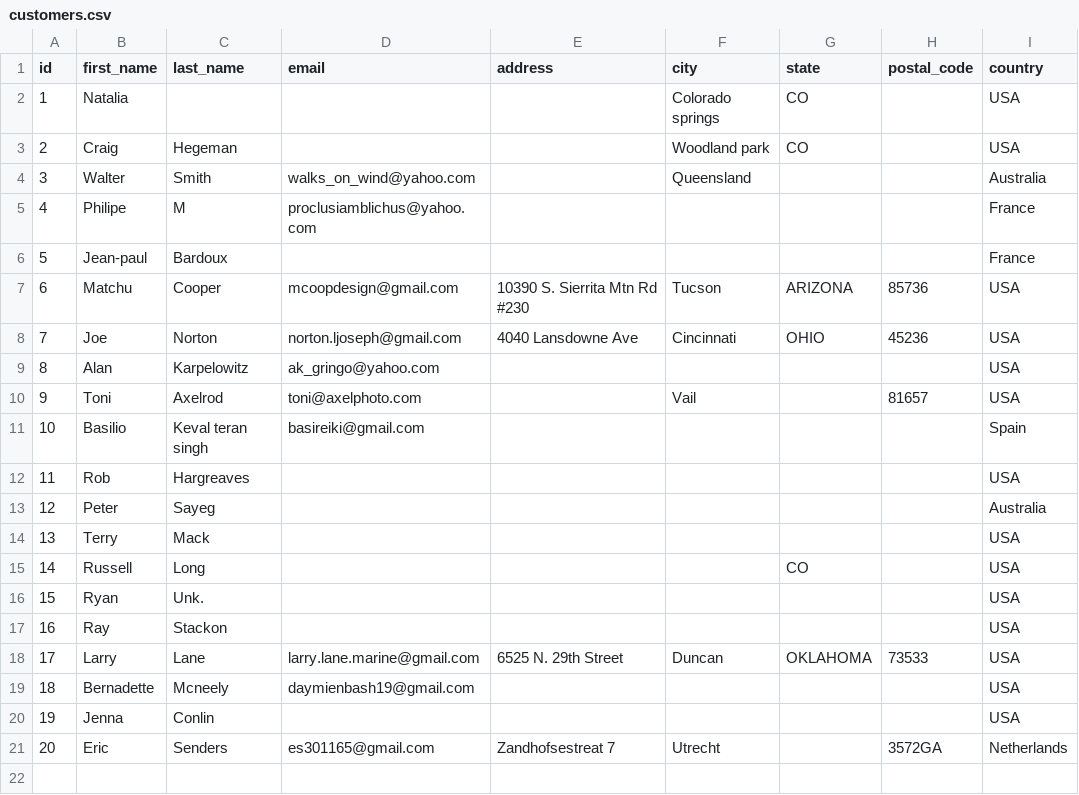
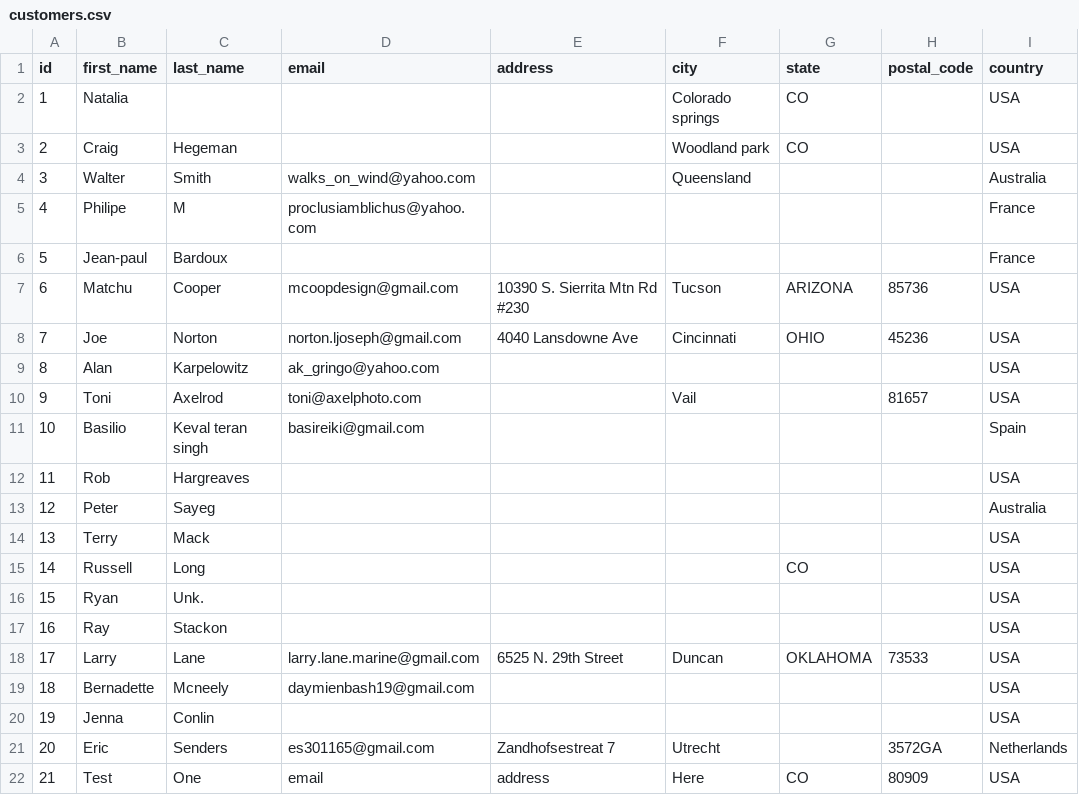
Before and after one commit to Yook74/sapele, a CSV file: database/customers.csv, drawn as a sheet; the diff names each change by its address in the sheet, - before the commit and + after, or states it on an @@ line.

```diff
--- a/database/customers.csv
+++ b/database/customers.csv
+row 22: 21 | Test | One | email | address | Here | CO | 80909 | USA
```
Also changed, not shown: database/flute.csv, database/orders.csv, 4 other files.
